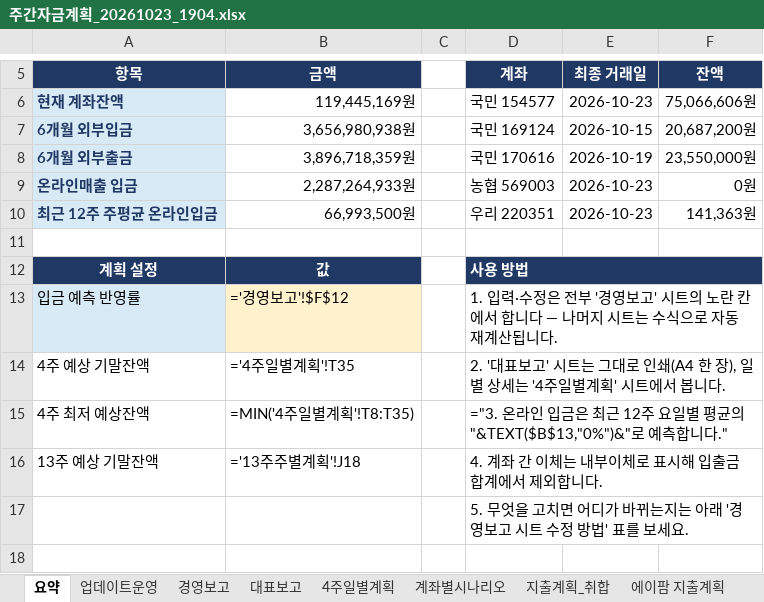
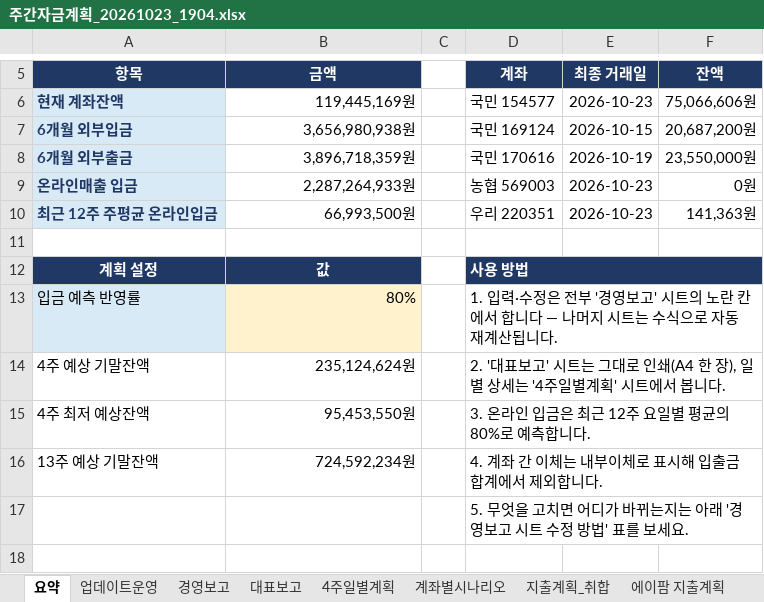
Before and after one commit to goldgarden9620419-maker/mynotes, an Excel workbook: 01-Projects/에이팜건강-주간자금계획-자동화/자금계획_자동화/05_결과/주간자금계획_20261023_1904.xlsx, sheet 요약, drawn as a sheet; only a part is shown, gaps mark what is left out; values as stored, in another font and other column widths than the file's, no borders; formulas without a stored value are shown as written; the diff names each change by its address in the sheet, - before the commit and + after, or states it on an @@ line.

```diff
--- a/01-Projects/에이팜건강-주간자금계획-자동화/자금계획_자동화/05_결과/주간자금계획_20261023_1904.xlsx (sheet 요약)
+++ b/01-Projects/에이팜건강-주간자금계획-자동화/자금계획_자동화/05_결과/주간자금계획_20261023_1904.xlsx (sheet 요약)
-B13 (금액): ='경영보고'!$F$12
+B13 (금액): 80%
-B14 (금액): ='4주일별계획'!T35
+B14 (금액): 235,124,624원
-B15 (금액): =MIN('4주일별계획'!T8:T35)
+B15 (금액): 95,453,550원
-D15 (계좌): ="3. 온라인 입금은 최근 12주 요일별 평균의 "&TEXT($B$13,"0%")&"로 예측합니다."
+D15 (계좌): 3. 온라인 입금은 최근 12주 요일별 평균의 80%로 예측합니다.
-B16 (금액): ='13주주별계획'!J18
+B16 (금액): 724,592,234원
```
Also changed, not shown: sheet 계좌내역통합_RAW, sheet 4주일별계획, sheet 계좌별시나리오, sheet 경영보고, sheet 대표보고, hidden cells.
